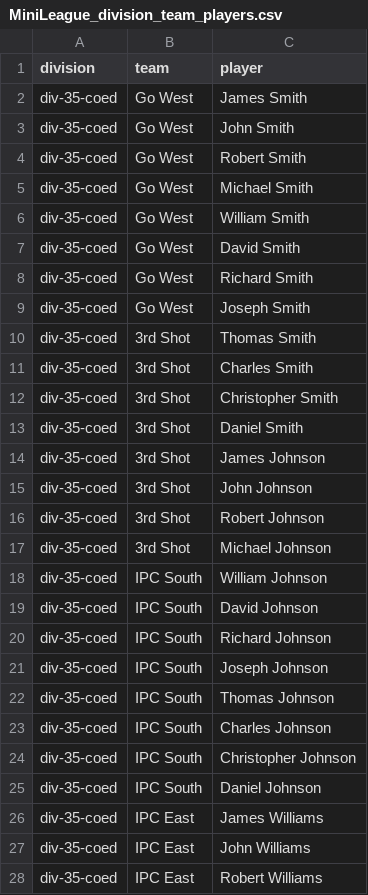
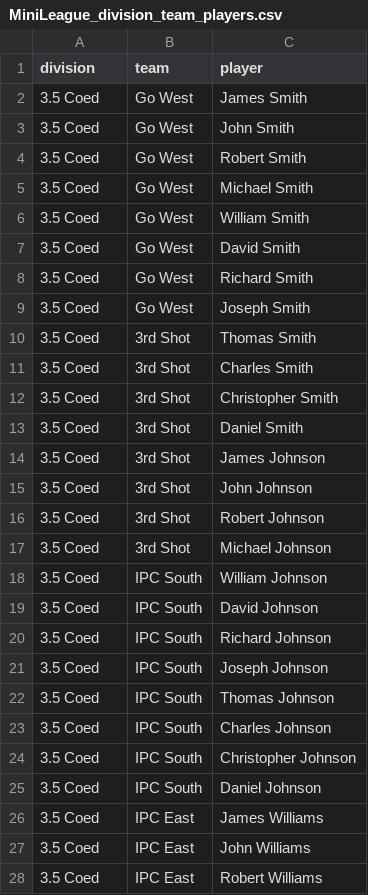
Before and after one commit to Xoxa2244/piqle_web_tournament, a CSV file: InLg/MiniLeague_division_team_players.csv, drawn as a sheet; only a part is shown; the diff covers the shown part only.

Commit message:
Align division names in partner CSV

```diff
--- a/InLg/MiniLeague_division_team_players.csv
+++ b/InLg/MiniLeague_division_team_players.csv
@@ -1,28 +1,28 @@
 division,team,player
-div-35-coed,Go West,James Smith
-div-35-coed,Go West,John Smith
-div-35-coed,Go West,Robert Smith
-div-35-coed,Go West,Michael Smith
-div-35-coed,Go West,William Smith
-div-35-coed,Go West,David Smith
-div-35-coed,Go West,Richard Smith
-div-35-coed,Go West,Joseph Smith
-div-35-coed,3rd Shot,Thomas Smith
-div-35-coed,3rd Shot,Charles Smith
-div-35-coed,3rd Shot,Christopher Smith
-div-35-coed,3rd Shot,Daniel Smith
-div-35-coed,3rd Shot,James Johnson
-div-35-coed,3rd Shot,John Johnson
-div-35-coed,3rd Shot,Robert Johnson
-div-35-coed,3rd Shot,Michael Johnson
-div-35-coed,IPC South,William Johnson
-div-35-coed,IPC South,David Johnson
-div-35-coed,IPC South,Richard Johnson
-div-35-coed,IPC South,Joseph Johnson
-div-35-coed,IPC South,Thomas Johnson
-div-35-coed,IPC South,Charles Johnson
-div-35-coed,IPC South,Christopher Johnson
-div-35-coed,IPC South,Daniel Johnson
-div-35-coed,IPC East,James Williams
-div-35-coed,IPC East,John Williams
-div-35-coed,IPC East,Robert Williams
+3.5 Coed,Go West,James Smith
+3.5 Coed,Go West,John Smith
+3.5 Coed,Go West,Robert Smith
+3.5 Coed,Go West,Michael Smith
+3.5 Coed,Go West,William Smith
+3.5 Coed,Go West,David Smith
+3.5 Coed,Go West,Richard Smith
+3.5 Coed,Go West,Joseph Smith
+3.5 Coed,3rd Shot,Thomas Smith
+3.5 Coed,3rd Shot,Charles Smith
+3.5 Coed,3rd Shot,Christopher Smith
+3.5 Coed,3rd Shot,Daniel Smith
+3.5 Coed,3rd Shot,James Johnson
+3.5 Coed,3rd Shot,John Johnson
+3.5 Coed,3rd Shot,Robert Johnson
+3.5 Coed,3rd Shot,Michael Johnson
+3.5 Coed,IPC South,William Johnson
+3.5 Coed,IPC South,David Johnson
+3.5 Coed,IPC South,Richard Johnson
+3.5 Coed,IPC South,Joseph Johnson
+3.5 Coed,IPC South,Thomas Johnson
+3.5 Coed,IPC South,Charles Johnson
+3.5 Coed,IPC South,Christopher Johnson
+3.5 Coed,IPC South,Daniel Johnson
+3.5 Coed,IPC East,James Williams
+3.5 Coed,IPC East,John Williams
+3.5 Coed,IPC East,Robert Williams
```
Also changed, not shown: 69 edited cells elsewhere in this file.
